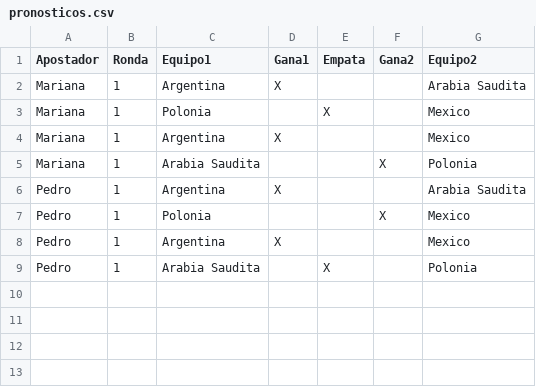
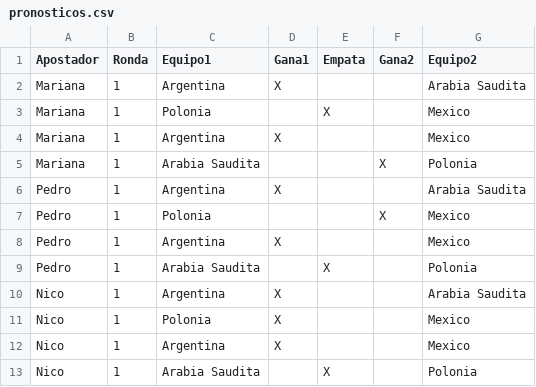
Before and after one commit to matiast86/neo_becas_utn_integrador, a CSV file: github.com/matiast86/neo_becas_utn_integrador.git/TrabsjoPracticoCurso/src/main/archivos/pronosticos.csv, drawn as a sheet; the diff names each change by its address in the sheet, - before the commit and + after, or states it on an @@ line.

```diff
--- a/github.com/matiast86/neo_becas_utn_integrador.git/TrabsjoPracticoCurso/src/main/archivos/pronosticos.csv
+++ b/github.com/matiast86/neo_becas_utn_integrador.git/TrabsjoPracticoCurso/src/main/archivos/pronosticos.csv
+row 10: Nico | 1 | Argentina | X |  |  | Arabia Saudita
+row 11: Nico | 1 | Polonia | X |  |  | Mexico
+row 12: Nico | 1 | Argentina | X |  |  | Mexico
+row 13: Nico | 1 | Arabia Saudita |  | X |  | Polonia
```
Also changed, not shown: 13 other files.
